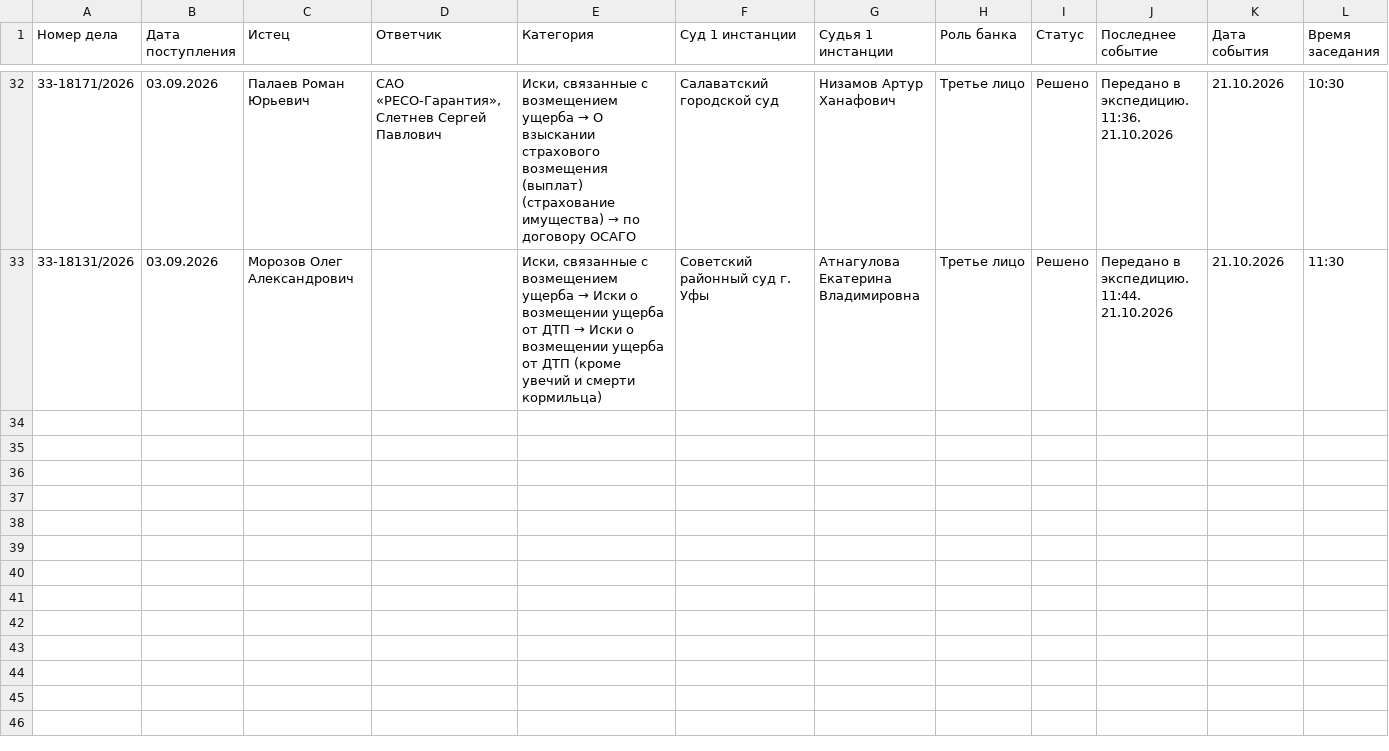
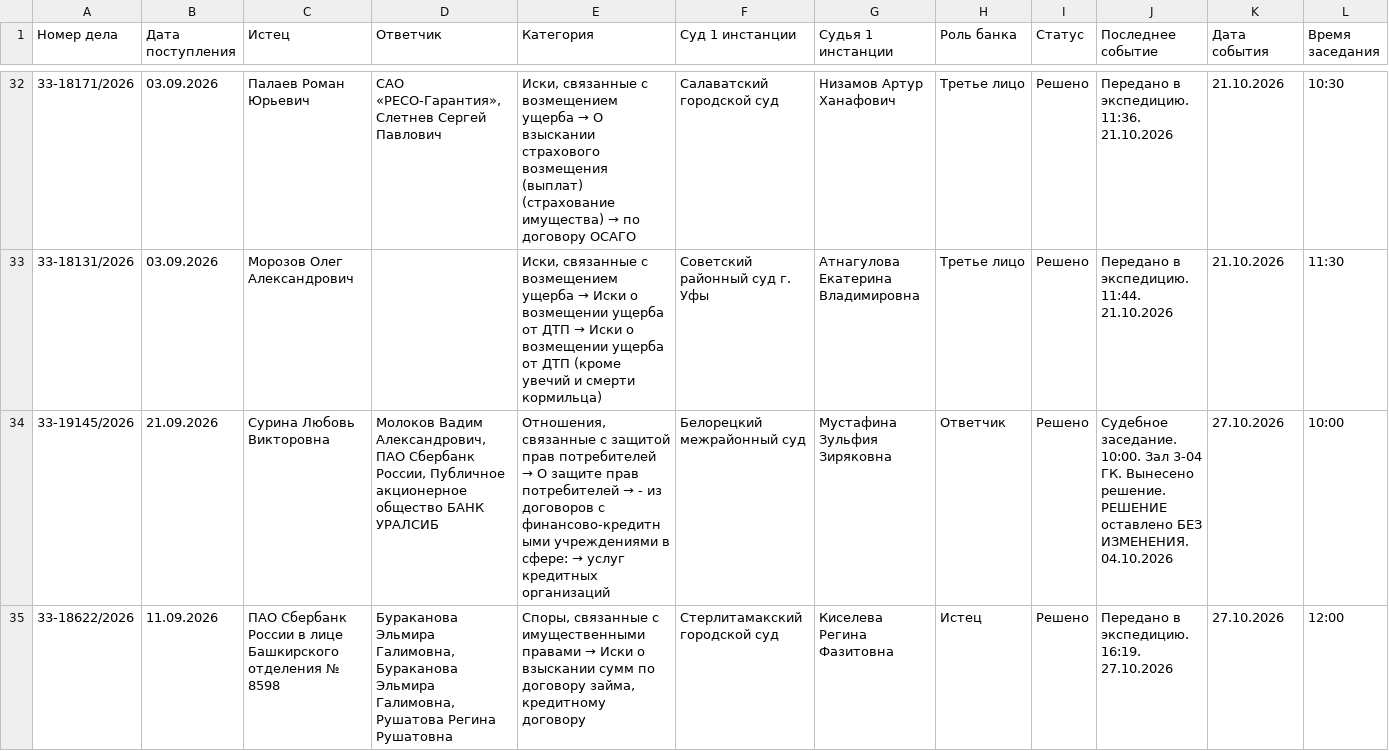
Before and after one commit to SelivanovAS/dashboard-bashkortostan, a CSV file: data/sberbank_cases_archive.csv, drawn as a sheet; only a part is shown, gaps mark what is left out; rows hold the shown columns only; the diff names each change by its address in the sheet, - before the commit and + after, or states it on an @@ line.

```diff
--- a/data/sberbank_cases_archive.csv
+++ b/data/sberbank_cases_archive.csv
+row 34: 33-19145/2026 | 21.09.2026 | Сурина Любовь Викторовна | Молоков Вадим Александрович, ПАО Сбербанк России, Публичное акционерное общество БАНК УРАЛСИБ | Отношения, связанные с защитой прав потребителей → О защите прав потребителей → - из договоров с финансово-кредитными учреждениями в сфере: → услуг кредитных организаций | Белорецкий межрайонный суд | Мустафина Зульфия Зиряковна | Ответчик | Решено | Судебное заседание. 10:00. Зал 3-04 ГК. Вынесено решение. РЕШЕНИЕ оставлено БЕЗ ИЗМЕНЕНИЯ. 04.10.2026 | 27.10.2026 | 10:00
+row 35: 33-18622/2026 | 11.09.2026 | ПАО Сбербанк России в лице Башкирского отделения № 8598 | Бураканова Эльмира Галимовна, Бураканова Эльмира Галимовна, Рушатова Регина Рушатовна | Споры, связанные с имущественными правами → Иски о взыскании сумм по договору займа, кредитному договору | Стерлитамакский городской суд | Киселева Регина Фазитовна | Истец | Решено | Передано в экспедицию. 16:19. 27.10.2026 | 27.10.2026 | 12:00
```
Also changed, not shown: data/sberbank_cases.csv, 12 other files.
